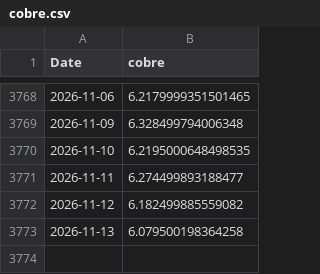
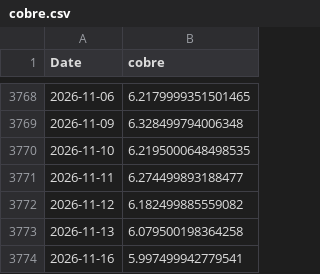
Before and after one commit to tristansuarez/neural-capital-research, a CSV file: data_cache/cobre.csv, drawn as a sheet; only a part is shown, gaps mark what is left out.

```diff
--- a/data_cache/cobre.csv
+++ b/data_cache/cobre.csv
@@ -3773 +3773,2 @@ Date,cobre
 2026-11-13,6.079500198364258
+2026-11-16,5.997499942779541
```
Also changed, not shown: data_cache/oro.csv, data_cache/paladio.csv, 5 other files.
